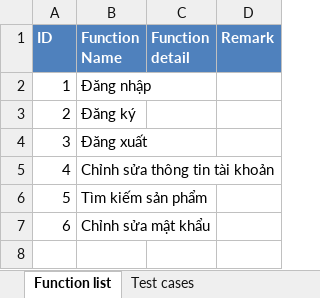
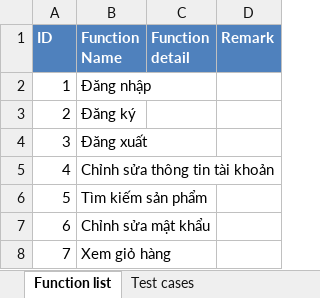
Before and after one commit to 1359053/IntroWeb, an Excel workbook: TestCase.xlsx, sheet Function list, drawn as a sheet; values as stored, in another font and other column widths than the file's, no borders; the diff names each change by its address in the sheet, - before the commit and + after, or states it on an @@ line.

Commit message:
Thêm testcase xem giỏ hàng

```diff
--- a/TestCase.xlsx (sheet Function list)
+++ b/TestCase.xlsx (sheet Function list)
+row 8: 7 | Xem giỏ hàng
```
Also changed, not shown: sheet Test cases.
